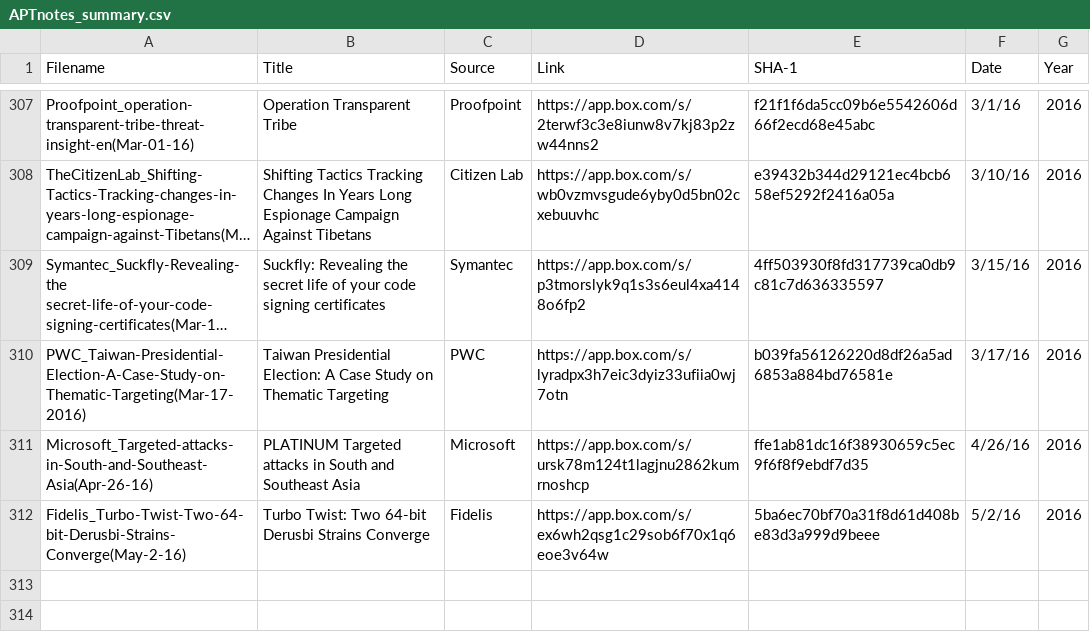
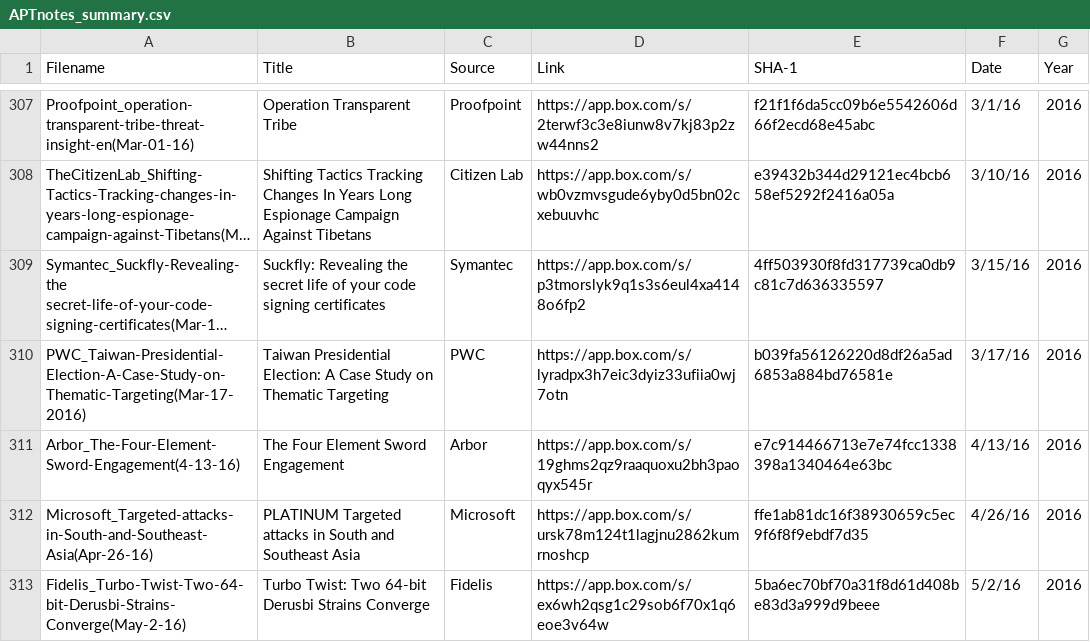
Before and after one commit to kbandla/APTnotes, a CSV file: APTnotes_summary.csv, drawn as a sheet; only a part is shown, gaps mark what is left out; long unchanged cells end in …; the diff names each change by its address in the sheet, - before the commit and + after, or states it on an @@ line.

Commit message:
added Arbor Four Element report from April
now available here: https://app.box.com/s/19ghms2qz9raaquoxu2bh3paoqyx545r

```diff
--- a/APTnotes_summary.csv
+++ b/APTnotes_summary.csv
+row 311: Arbor_The-Four-Element-Sword-Engagement(4-13-16) | The Four Element Sword Engagement | Arbor | https://app.box.com/s/19ghms2qz9raaquoxu2bh3paoqyx545r | e7c914466713e7e74fcc1338398a1340464e63bc | 4/13/16 | 2016
```
